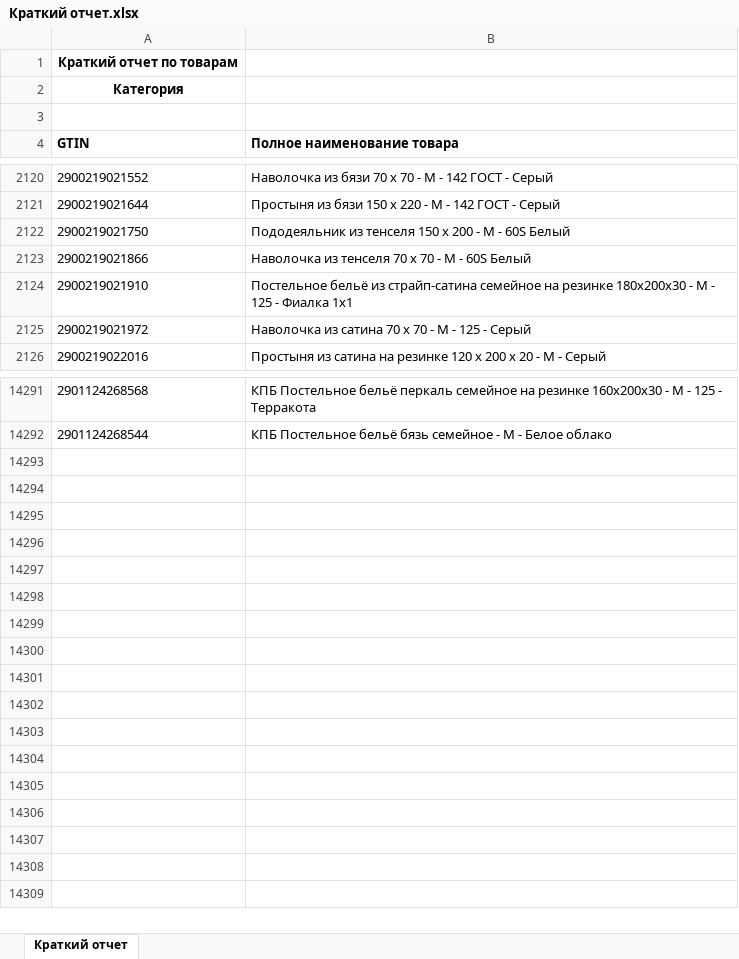
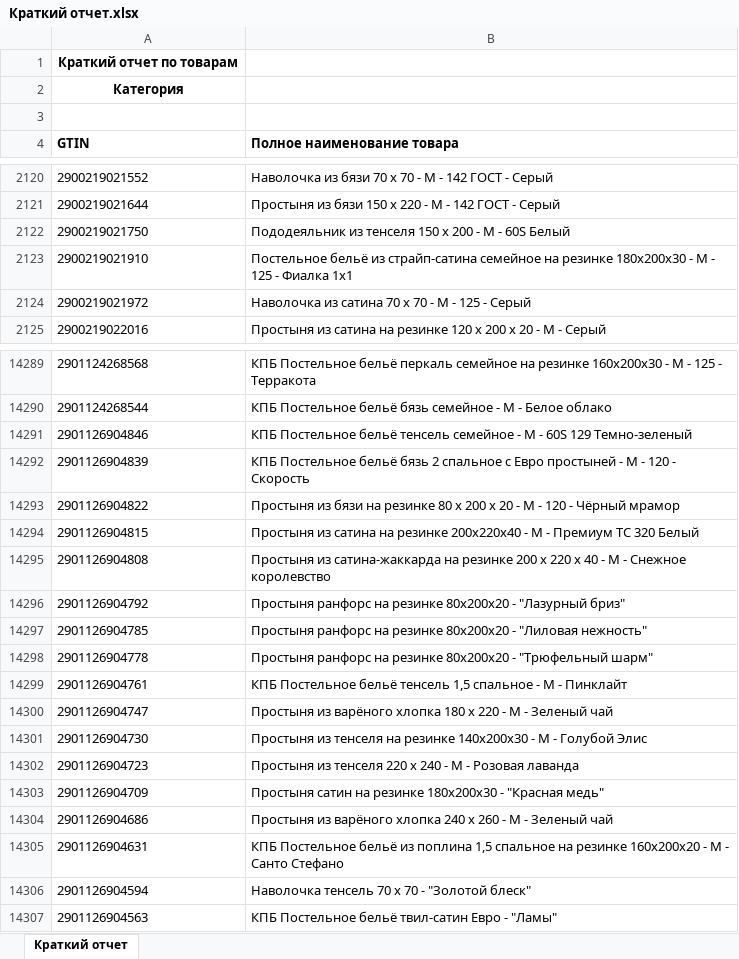
Before and after one commit to isergeich22/marking_system, an Excel workbook: public/Краткий отчет.xlsx, sheet Краткий отчет, drawn as a sheet; only a part is shown, gaps mark what is left out; values as stored, in another font and other column widths than the file's, no borders; removed rows and columns are numbered as before the commit, all else as after; the diff covers the shown part only; the diff names each change by its address in the sheet, - before the commit and + after, or states it on an @@ line.

```diff
--- a/public/Краткий отчет.xlsx (sheet Краткий отчет)
+++ b/public/Краткий отчет.xlsx (sheet Краткий отчет)
-row 2123: 2900219021866 | Наволочка из тенселя 70 х 70 - М - 60S Белый
+row 14291: 2901126904846 | КПБ Постельное бельё тенсель семейное - М - 60S 129 Темно-зеленый
+row 14292: 2901126904839 | КПБ Постельное бельё бязь 2 спальное с Евро простыней - М - 120 - Скорость
+row 14293: 2901126904822 | Простыня из бязи на резинке 80 х 200 х 20 - М - 120 - Чёрный мрамор
+row 14294: 2901126904815 | Простыня из сатина на резинке 200х220х40 - М - Премиум ТС 320 Белый
+row 14295: 2901126904808 | Простыня из сатина-жаккарда на резинке 200 х 220 х 40 - М - Снежное королевство
+row 14296: 2901126904792 | Простыня ранфорс на резинке 80х200х20 - "Лазурный бриз"
+row 14297: 2901126904785 | Простыня ранфорс на резинке 80х200х20 - "Лиловая нежность"
+row 14298: 2901126904778 | Простыня ранфорс на резинке 80х200х20 - "Трюфельный шарм"
+row 14299: 2901126904761 | КПБ Постельное бельё тенсель 1,5 спальное - М - Пинклайт
+row 14300: 2901126904747 | Простыня из варёного хлопка 180 х 220 - М - Зеленый чай
+row 14301: 2901126904730 | Простыня из тенселя на резинке 140х200х30 - М - Голубой Элис
+row 14302: 2901126904723 | Простыня из тенселя 220 х 240 - М - Розовая лаванда
+row 14303: 2901126904709 | Простыня сатин на резинке 180х200х30 - "Красная медь"
+row 14304: 2901126904686 | Простыня из варёного хлопка 240 х 260 - М - Зеленый чай
+row 14305: 2901126904631 | КПБ Постельное бельё из поплина 1,5 спальное на резинке 160х200х20 - М - Санто Стефано
+row 14306: 2901126904594 | Наволочка тенсель 70 х 70 - "Золотой блеск"
+row 14307: 2901126904563 | КПБ Постельное бельё твил-сатин Евро - "Ламы"
```
Also changed, not shown: 1 removed row elsewhere in this sheet, 1 other file.
